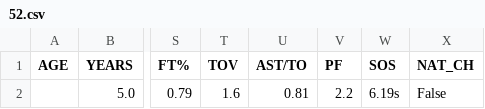
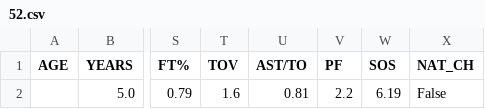
Before and after one commit to cesmit27/ROTY-Prediction, a CSV file: csv_files/Rookies/52.csv, drawn as a sheet; only a part is shown, gaps mark what is left out; the diff names each change by its address in the sheet, - before the commit and + after, or states it on an @@ line.

```diff
--- a/csv_files/Rookies/52.csv
+++ b/csv_files/Rookies/52.csv
-W2 (SOS): 6.19s
+W2 (SOS): 6.19
```
Also changed, not shown: csv_files/Rookies/53.csv, 1 other file.
